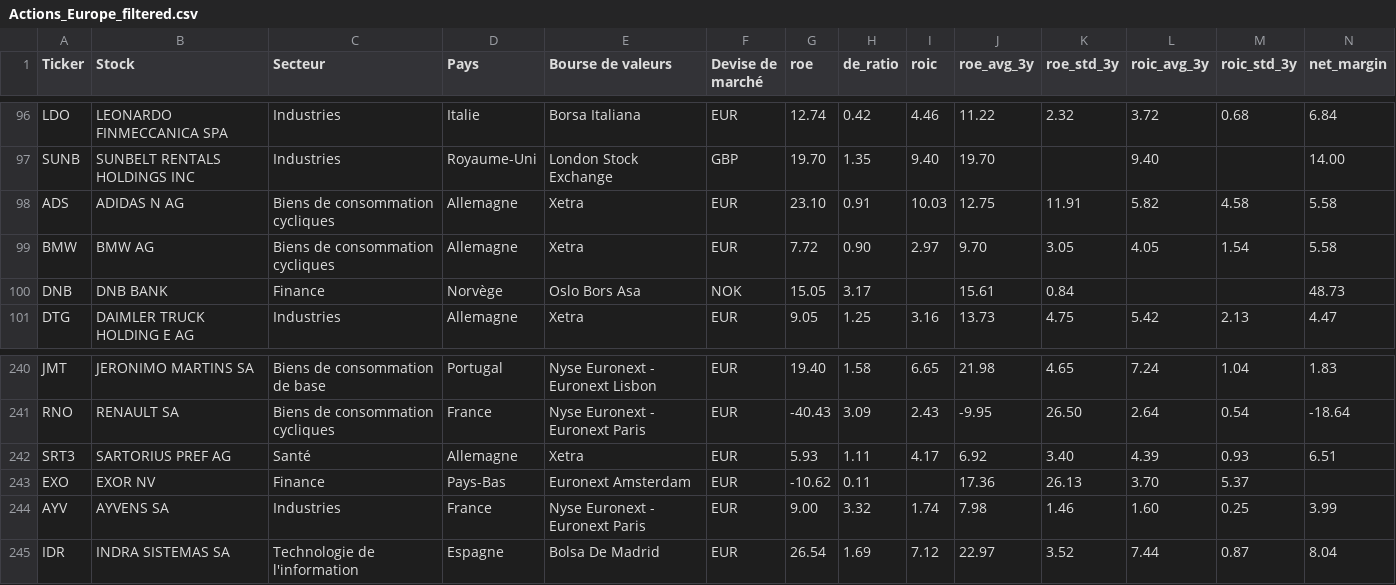
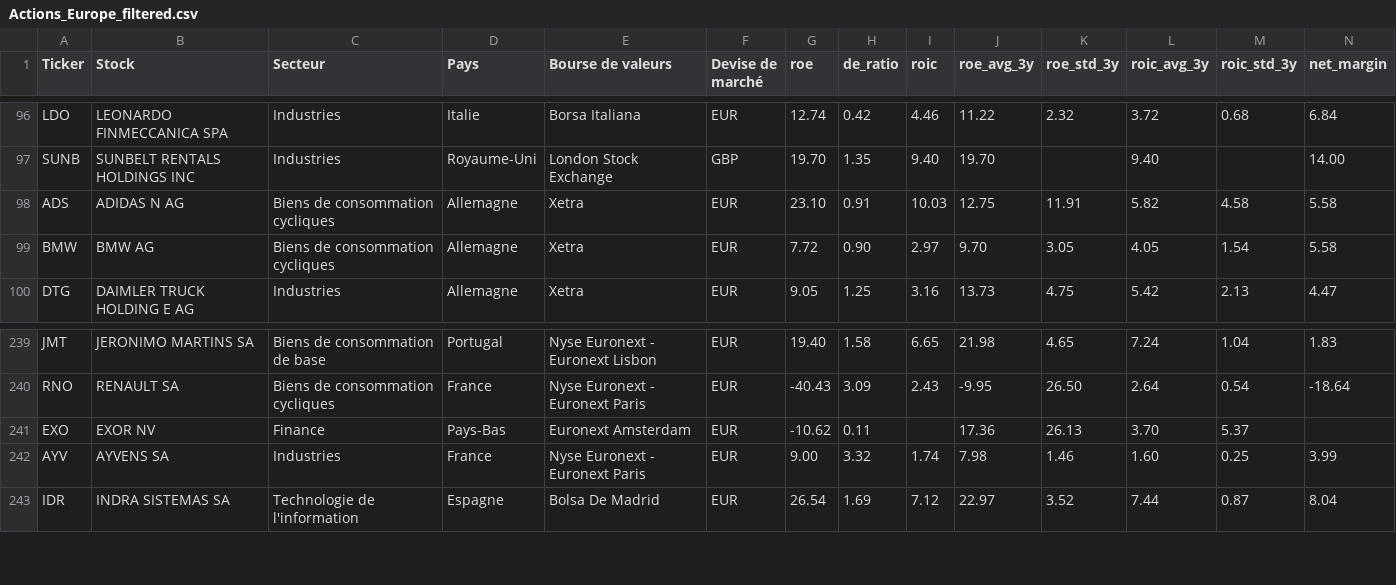
Before and after one commit to Bencode92/stock-analysis-platform, a CSV file: data/filtered/Actions_Europe_filtered.csv, drawn as a sheet; only a part is shown, gaps mark what is left out; rows hold the shown columns only; the diff names each change by its address in the sheet, - before the commit and + after, or states it on an @@ line.

```diff
--- a/data/filtered/Actions_Europe_filtered.csv
+++ b/data/filtered/Actions_Europe_filtered.csv
-row 100: DNB | DNB BANK | Finance | Norvège | Oslo Bors Asa | NOK | 15.05 | 3.17 |  | 15.61 | 0.84 |  |  | 48.73
-row 242: SRT3 | SARTORIUS PREF AG | Santé | Allemagne | Xetra | EUR | 5.93 | 1.11 | 4.17 | 6.92 | 3.40 | 4.39 | 0.93 | 6.51
```
Also changed, not shown: data/filtered/Actions_Asie_rejected.csv, data/filtered/Actions_Europe_rejected.csv, 6 other files.
